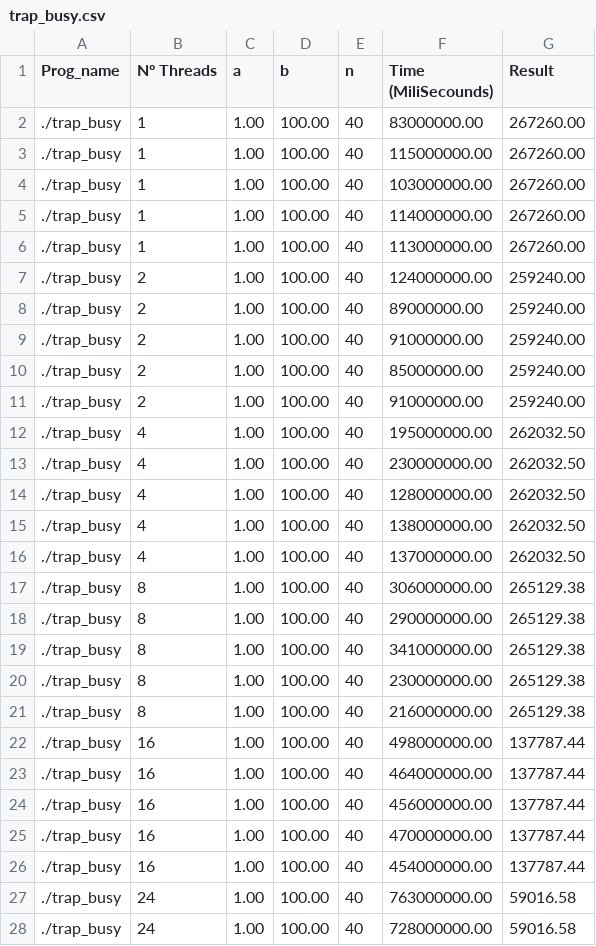
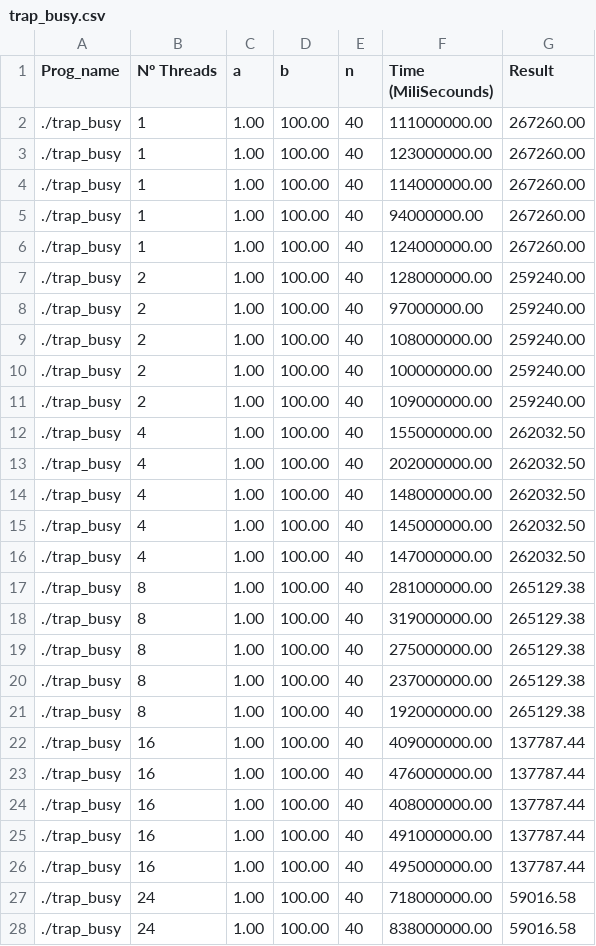
Before and after one commit to SergioCaldas/ESC_TP2, a CSV file: src/Results/Search/trap_busy.csv, drawn as a sheet; only a part is shown; the diff covers the shown part only.

```diff
--- a/src/Results/Search/trap_busy.csv
+++ b/src/Results/Search/trap_busy.csv
@@ -1,28 +1,28 @@
 Prog_name,Nº Threads,a,b,n,Time (MiliSecounds),Result
-./trap_busy,1,1.00,100.00,40,83000000.00,267260.00
-./trap_busy,1,1.00,100.00,40,115000000.00,267260.00
-./trap_busy,1,1.00,100.00,40,103000000.00,267260.00
+./trap_busy,1,1.00,100.00,40,111000000.00,267260.00
+./trap_busy,1,1.00,100.00,40,123000000.00,267260.00
 ./trap_busy,1,1.00,100.00,40,114000000.00,267260.00
-./trap_busy,1,1.00,100.00,40,113000000.00,267260.00
-./trap_busy,2,1.00,100.00,40,124000000.00,259240.00
-./trap_busy,2,1.00,100.00,40,89000000.00,259240.00
-./trap_busy,2,1.00,100.00,40,91000000.00,259240.00
-./trap_busy,2,1.00,100.00,40,85000000.00,259240.00
-./trap_busy,2,1.00,100.00,40,91000000.00,259240.00
-./trap_busy,4,1.00,100.00,40,195000000.00,262032.50
-./trap_busy,4,1.00,100.00,40,230000000.00,262032.50
-./trap_busy,4,1.00,100.00,40,128000000.00,262032.50
-./trap_busy,4,1.00,100.00,40,138000000.00,262032.50
-./trap_busy,4,1.00,100.00,40,137000000.00,262032.50
-./trap_busy,8,1.00,100.00,40,306000000.00,265129.38
-./trap_busy,8,1.00,100.00,40,290000000.00,265129.38
-./trap_busy,8,1.00,100.00,40,341000000.00,265129.38
-./trap_busy,8,1.00,100.00,40,230000000.00,265129.38
-./trap_busy,8,1.00,100.00,40,216000000.00,265129.38
-./trap_busy,16,1.00,100.00,40,498000000.00,137787.44
-./trap_busy,16,1.00,100.00,40,464000000.00,137787.44
-./trap_busy,16,1.00,100.00,40,456000000.00,137787.44
-./trap_busy,16,1.00,100.00,40,470000000.00,137787.44
-./trap_busy,16,1.00,100.00,40,454000000.00,137787.44
-./trap_busy,24,1.00,100.00,40,763000000.00,59016.58
-./trap_busy,24,1.00,100.00,40,728000000.00,59016.58
+./trap_busy,1,1.00,100.00,40,94000000.00,267260.00
+./trap_busy,1,1.00,100.00,40,124000000.00,267260.00
+./trap_busy,2,1.00,100.00,40,128000000.00,259240.00
+./trap_busy,2,1.00,100.00,40,97000000.00,259240.00
+./trap_busy,2,1.00,100.00,40,108000000.00,259240.00
+./trap_busy,2,1.00,100.00,40,100000000.00,259240.00
+./trap_busy,2,1.00,100.00,40,109000000.00,259240.00
+./trap_busy,4,1.00,100.00,40,155000000.00,262032.50
+./trap_busy,4,1.00,100.00,40,202000000.00,262032.50
+./trap_busy,4,1.00,100.00,40,148000000.00,262032.50
+./trap_busy,4,1.00,100.00,40,145000000.00,262032.50
+./trap_busy,4,1.00,100.00,40,147000000.00,262032.50
+./trap_busy,8,1.00,100.00,40,281000000.00,265129.38
+./trap_busy,8,1.00,100.00,40,319000000.00,265129.38
+./trap_busy,8,1.00,100.00,40,275000000.00,265129.38
+./trap_busy,8,1.00,100.00,40,237000000.00,265129.38
+./trap_busy,8,1.00,100.00,40,192000000.00,265129.38
+./trap_busy,16,1.00,100.00,40,409000000.00,137787.44
+./trap_busy,16,1.00,100.00,40,476000000.00,137787.44
+./trap_busy,16,1.00,100.00,40,408000000.00,137787.44
+./trap_busy,16,1.00,100.00,40,491000000.00,137787.44
+./trap_busy,16,1.00,100.00,40,495000000.00,137787.44
+./trap_busy,24,1.00,100.00,40,718000000.00,59016.58
+./trap_busy,24,1.00,100.00,40,838000000.00,59016.58
```
Also changed, not shown: 13 edited cells elsewhere in this file, src/Results/Search/pth_hello.csv, src/Results/Search/trap_mutex.csv, 3 other files.
